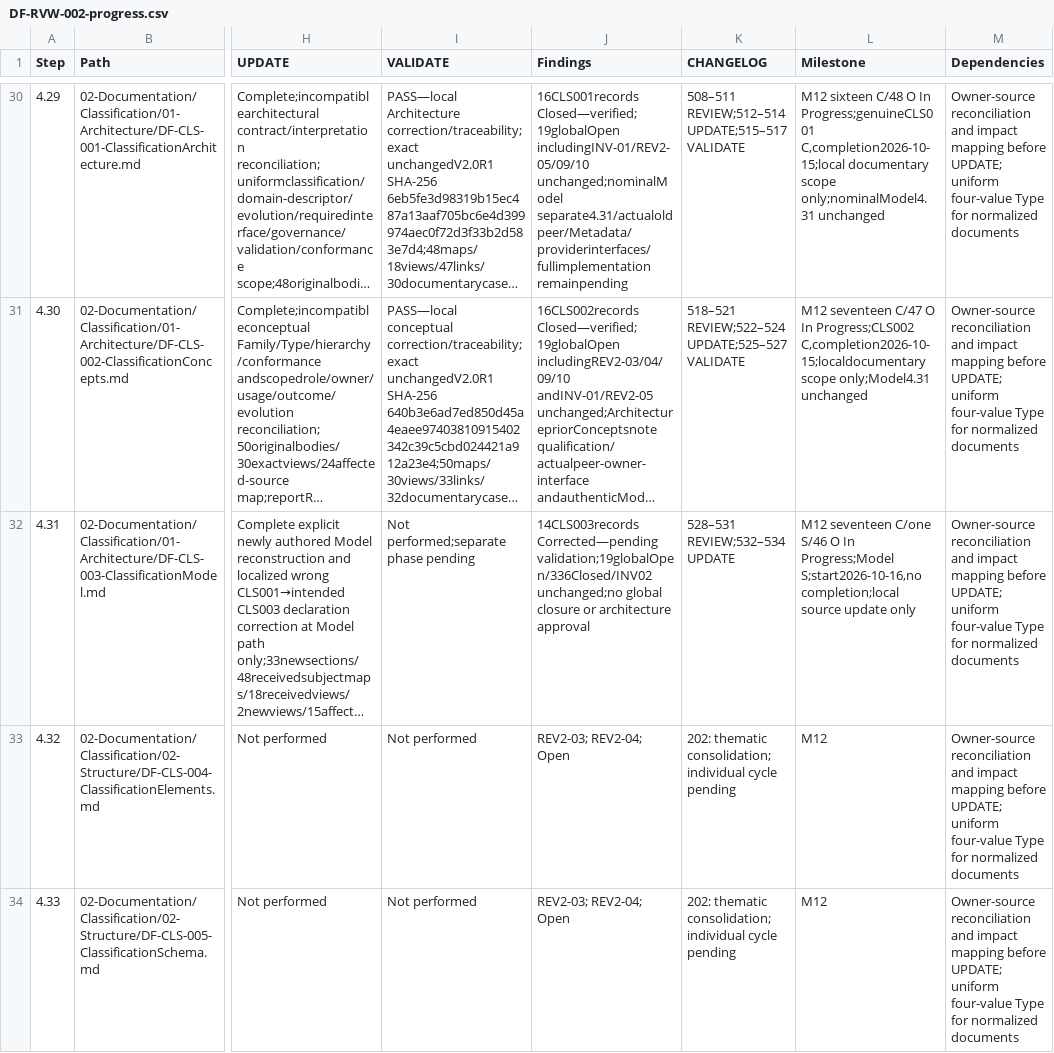
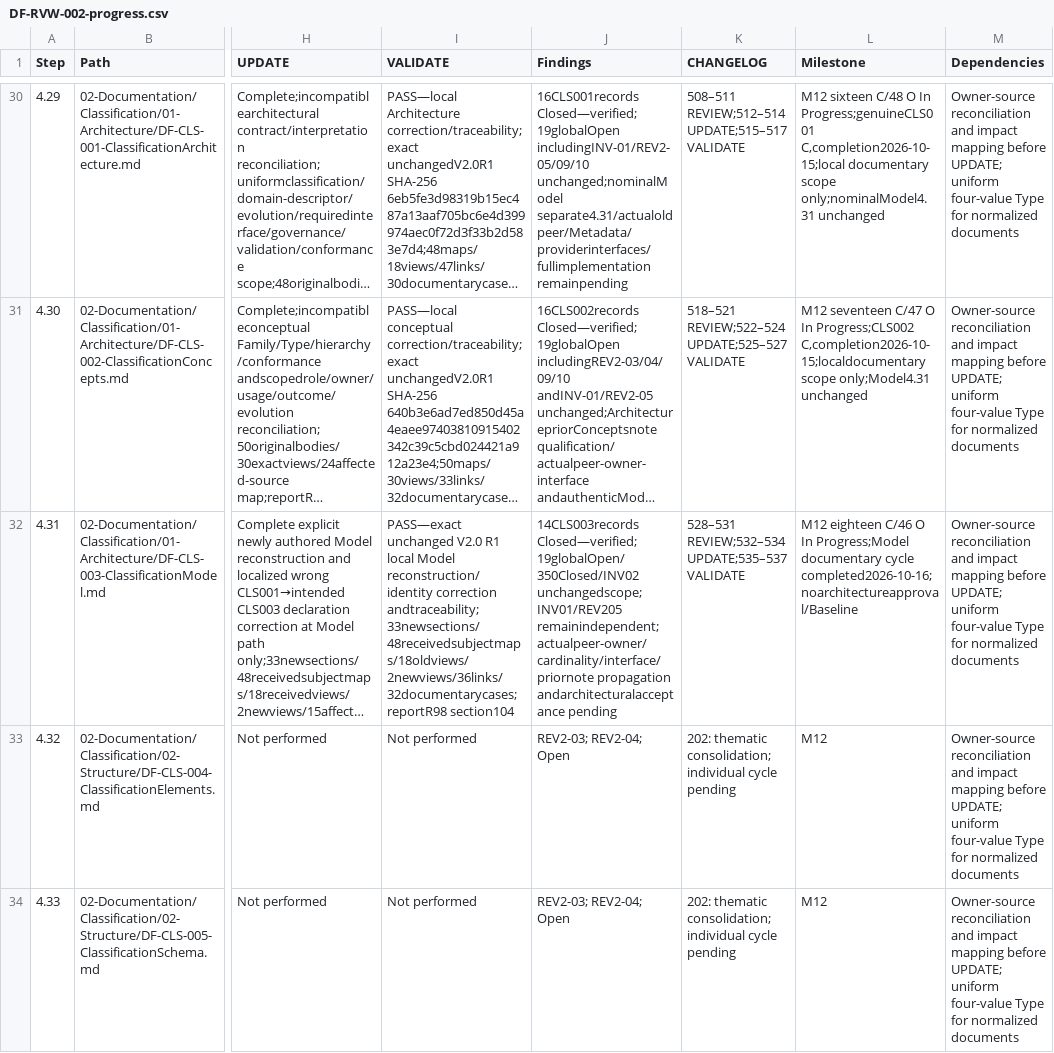
Before and after one commit to afigfigueira/documentation-framework, a CSV file: 03-Governance/Reviews/04-Reference/DF-RVW-002-assets/DF-RVW-002-progress.csv, drawn as a sheet; only a part is shown, gaps mark what is left out; long unchanged cells end in …; the diff names each change by its address in the sheet, - before the commit and + after, or states it on an @@ line.

Commit message:
DF-CLS-003 — Classification Model - Local Validation

```diff
--- a/03-Governance/Reviews/04-Reference/DF-RVW-002-assets/DF-RVW-002-progress.csv
+++ b/03-Governance/Reviews/04-Reference/DF-RVW-002-assets/DF-RVW-002-progress.csv
-I32 (VALIDATE): Not performed;separate phase pending
+I32 (VALIDATE): PASS—exact unchanged V2.0 R1 local Model reconstruction/identity correction andtraceability;33newsections/48receivedsubjectmaps/18oldviews/2newviews/36links/32documentarycases;reportR98 section104
-J32 (Findings): 14CLS003records Corrected—pending validation;19globalOpen/336Closed/INV02 unchanged;no global closure or architecture approval
+J32 (Findings): 14CLS003records Closed—verified;19globalOpen/350Closed/INV02 unchangedscope;INV01/REV205 remainindependent;actualpeer-owner/cardinality/interface/priornote propagation andarchitecturalacceptance pending
-K32 (CHANGELOG): 528–531 REVIEW;532–534 UPDATE
+K32 (CHANGELOG): 528–531 REVIEW;532–534 UPDATE;535–537 VALIDATE
-L32 (Milestone): M12 seventeen C/one S/46 O In Progress;Model S;start2026-10-16,no completion;local source update only
+L32 (Milestone): M12 eighteen C/46 O In Progress;Model documentary cycle completed2026-10-16;noarchitectureapproval/Baseline
```
Also changed, not shown: 7 other files.
